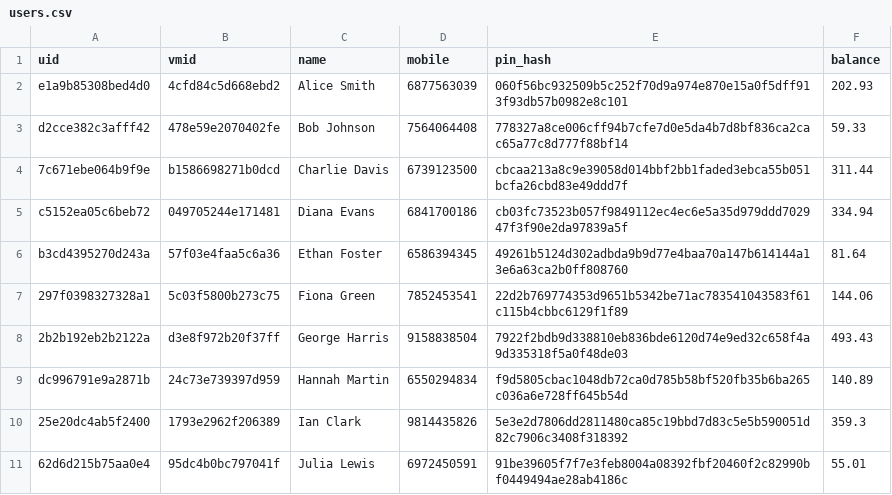
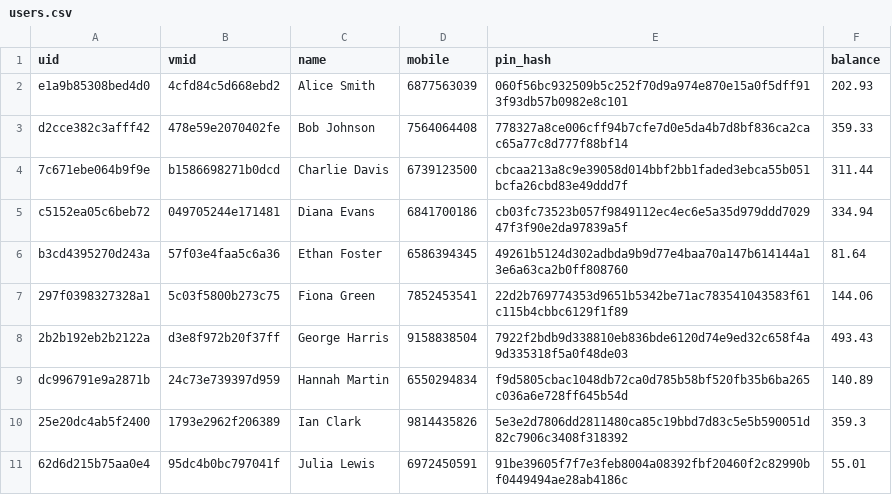
Before and after one commit to sailadachetansurya/cryptoassignment, a CSV file: data/users.csv, drawn as a sheet.

Commit message:
Added new button, and register and add balance pages for franchises and users

```diff
--- a/data/users.csv
+++ b/data/users.csv
@@ -2,3 +2,3 @@ uid,vmid,name,mobile,pin_hash,balance
 e1a9b85308bed4d0,4cfd84c5d668ebd2,Alice Smith,6877563039,060f56bc932509b5c252f70d9a974e870e15a0f5dff913f93db57b0982e8c101,202.93
-d2cce382c3afff42,478e59e2070402fe,Bob Johnson,7564064408,778327a8ce006cff94b7cfe7d0e5da4b7d8bf836ca2cac65a77c8d777f88bf14,59.33
+d2cce382c3afff42,478e59e2070402fe,Bob Johnson,7564064408,778327a8ce006cff94b7cfe7d0e5da4b7d8bf836ca2cac65a77c8d777f88bf14,359.33
 7c671ebe064b9f9e,b1586698271b0dcd,Charlie Davis,6739123500,cbcaa213a8c9e39058d014bbf2bb1faded3ebca55b051bcfa26cbd83e49ddd7f,311.44
```
Also changed, not shown: 17 other files.
